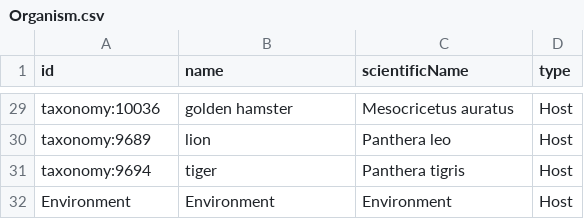
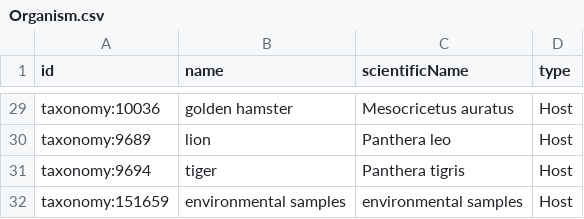
Before and after one commit to covid-19-net/covid-19-community, a CSV file: reference_data/Organism.csv, drawn as a sheet; only a part is shown, gaps mark what is left out; removed rows and columns are numbered as before the commit, all else as after; the diff names each change by its address in the sheet, - before the commit and + after, or states it on an @@ line.

Commit message:
extended taxonomy to all viruses

```diff
--- a/reference_data/Organism.csv
+++ b/reference_data/Organism.csv
-row 32: Environment | Environment | Environment | Host
+row 32: taxonomy:151659 | environmental samples | environmental samples | Host
```
Also changed, not shown: reference_data/OrganismDictionary.csv, 4 other files.
